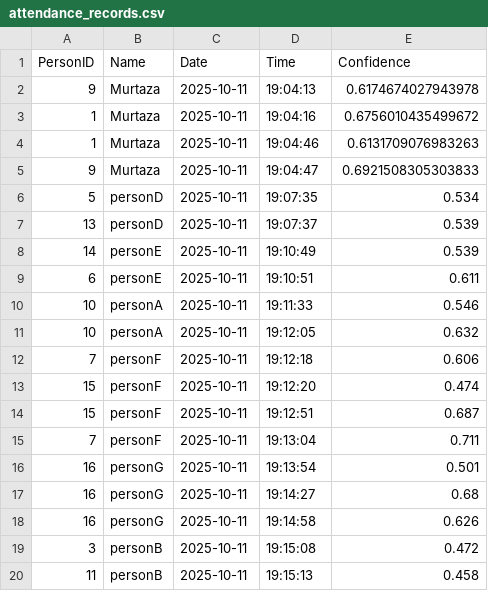
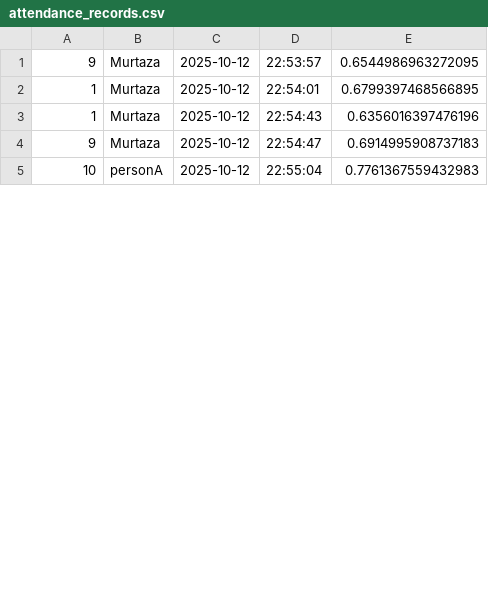
Before and after one commit to yikes-08/attendance-system, a CSV file: attendance_reports/attendance_records.csv, drawn as a sheet; only a part is shown; the diff covers the shown part only.

```diff
--- a/attendance_reports/attendance_records.csv
+++ b/attendance_reports/attendance_records.csv
@@ -1,20 +1,5 @@
-PersonID,Name,Date,Time,Confidence
-9,Murtaza,2025-10-11,19:04:13,0.6174674027943978
-1,Murtaza,2025-10-11,19:04:16,0.6756010435499672
-1,Murtaza,2025-10-11,19:04:46,0.6131709076983263
-9,Murtaza,2025-10-11,19:04:47,0.6921508305303833
-5,personD,2025-10-11,19:07:35,0.534
-13,personD,2025-10-11,19:07:37,0.539
-14,personE,2025-10-11,19:10:49,0.539
-6,personE,2025-10-11,19:10:51,0.611
-10,personA,2025-10-11,19:11:33,0.546
-10,personA,2025-10-11,19:12:05,0.632
-7,personF,2025-10-11,19:12:18,0.606
-15,personF,2025-10-11,19:12:20,0.474
-15,personF,2025-10-11,19:12:51,0.687
-7,personF,2025-10-11,19:13:04,0.711
-16,personG,2025-10-11,19:13:54,0.501
-16,personG,2025-10-11,19:14:27,0.68
-16,personG,2025-10-11,19:14:58,0.626
-3,personB,2025-10-11,19:15:08,0.472
-11,personB,2025-10-11,19:15:13,0.458
+9,Murtaza,2025-10-12,22:53:57,0.6544986963272095
+1,Murtaza,2025-10-12,22:54:01,0.6799397468566895
+1,Murtaza,2025-10-12,22:54:43,0.6356016397476196
+9,Murtaza,2025-10-12,22:54:47,0.6914995908737183
+10,personA,2025-10-12,22:55:04,0.7761367559432983
```
Also changed, not shown: 3 added rows and 5 removed rows elsewhere in this file, 6 other files.
